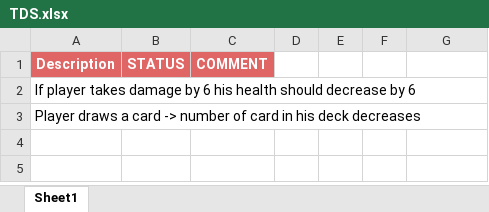
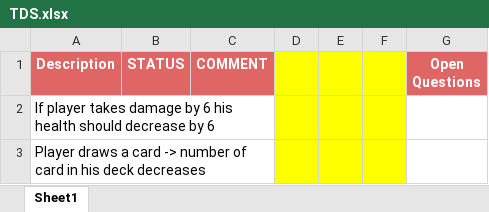
Before and after one commit to vladajankovic/qa-job-fair, an Excel workbook: TDS.xlsx, sheet Sheet1, drawn as a sheet; values as stored, in another font and other column widths than the file's, no borders; charts and pictures not drawn; the diff names each change by its address in the sheet, - before the commit and + after, or states it on an @@ line.

Commit message:
Update TDS file

```diff
--- a/TDS.xlsx (sheet Sheet1)
+++ b/TDS.xlsx (sheet Sheet1)
-D1:F3 fill: none
+D1:F3 fill: #FFFF00
-G1: (empty)
+G1: Open Questions
-G1 fill: none
+G1 fill: #E06666
```
